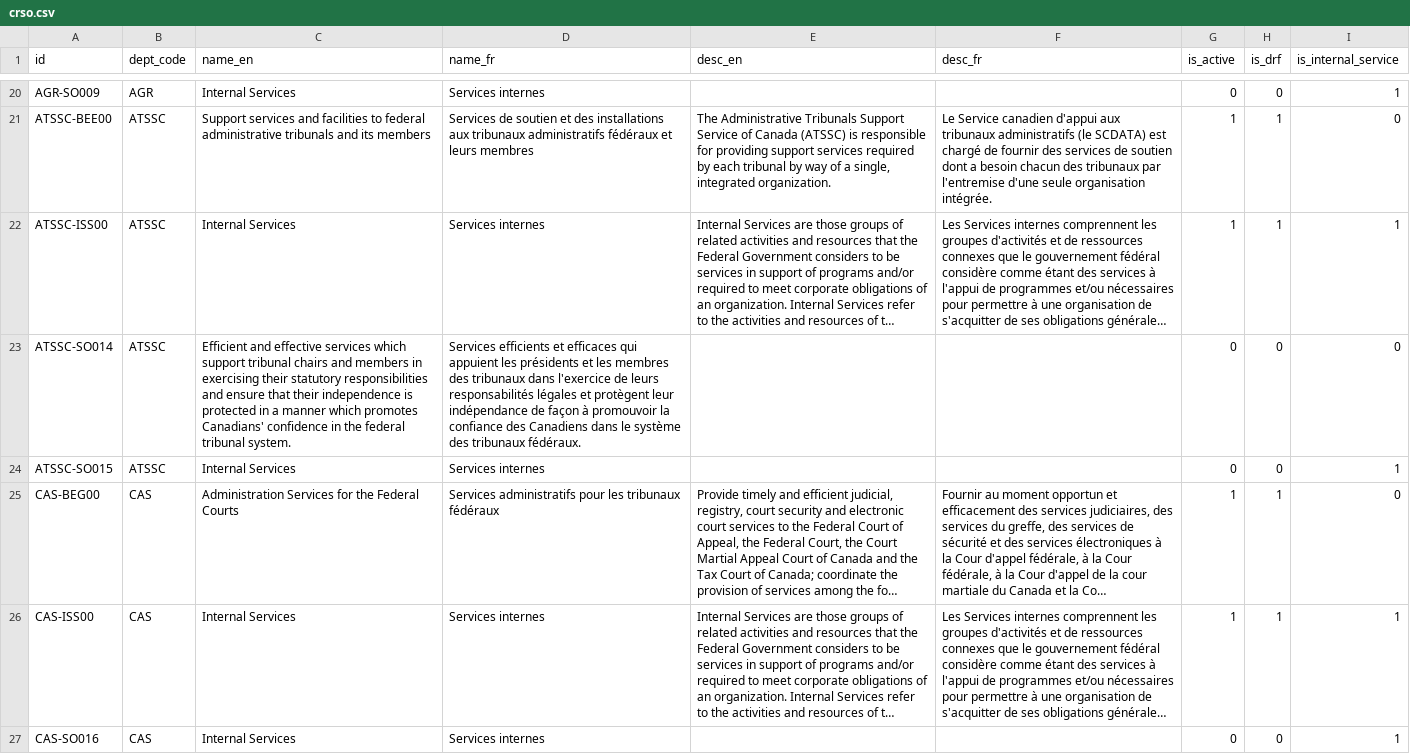
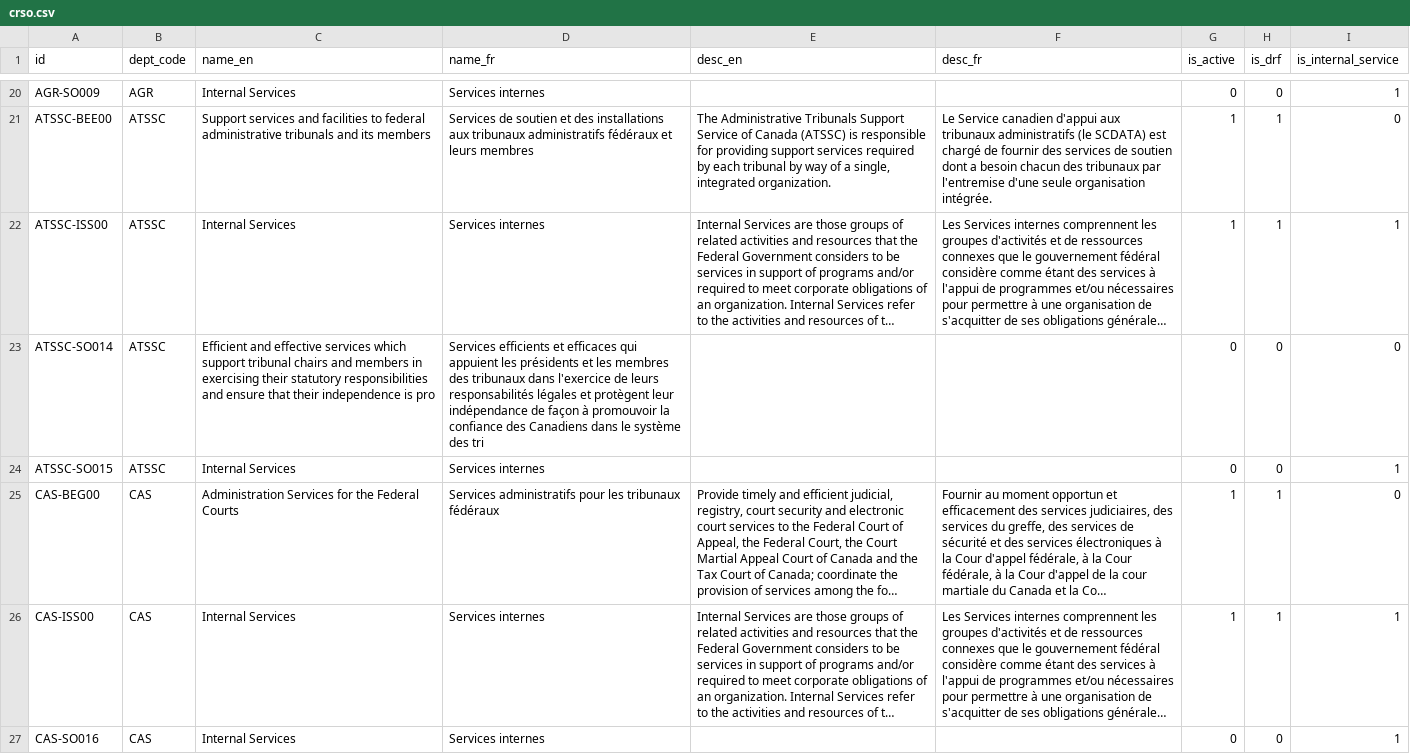
Before and after one commit to TBS-EACPD/infobase, a CSV file: data/crso.csv, drawn as a sheet; only a part is shown, gaps mark what is left out; long unchanged cells end in …; the diff covers the shown part only; the diff names each change by its address in the sheet, - before the commit and + after, or states it on an @@ line.

Commit message:
Fresh pipeline data, dp18 fixes mostly

```diff
--- a/data/crso.csv
+++ b/data/crso.csv
-C23 (name_en): …independence is protected in a manner which promotes Canadians' confidence in the federal tribunal system.
+C23 (name_en): …independence is pro
-D23 (name_fr): …système des tribunaux fédéraux.
+D23 (name_fr): …système des tri
```
Also changed, not shown: 52 edited cells elsewhere in this file, data/crso_en.csv, data/crso_fr.csv, 11 other files.
